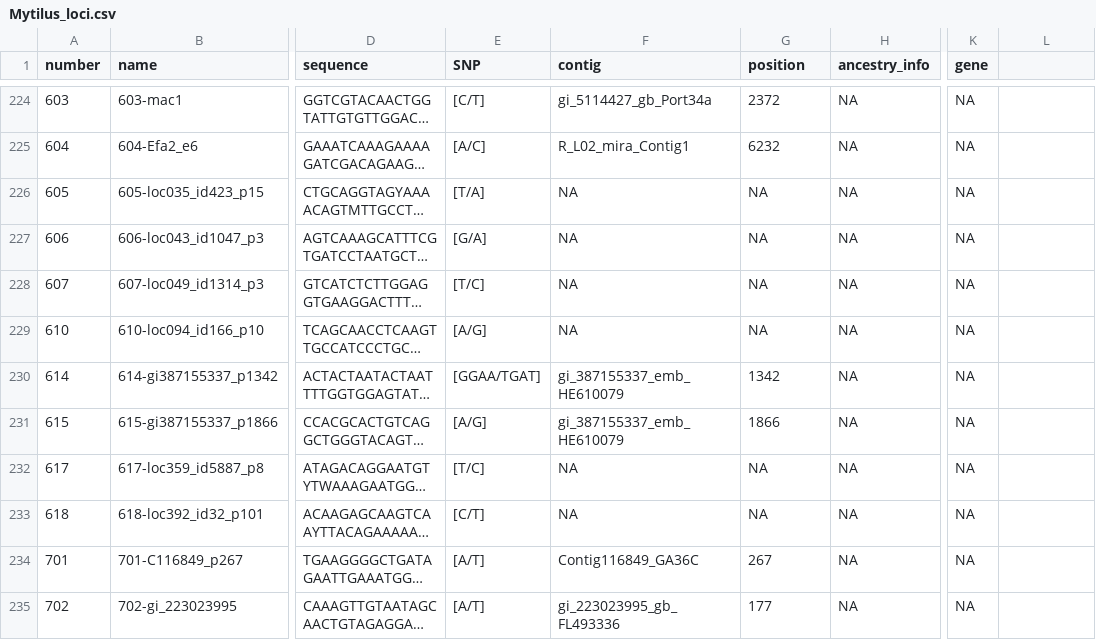
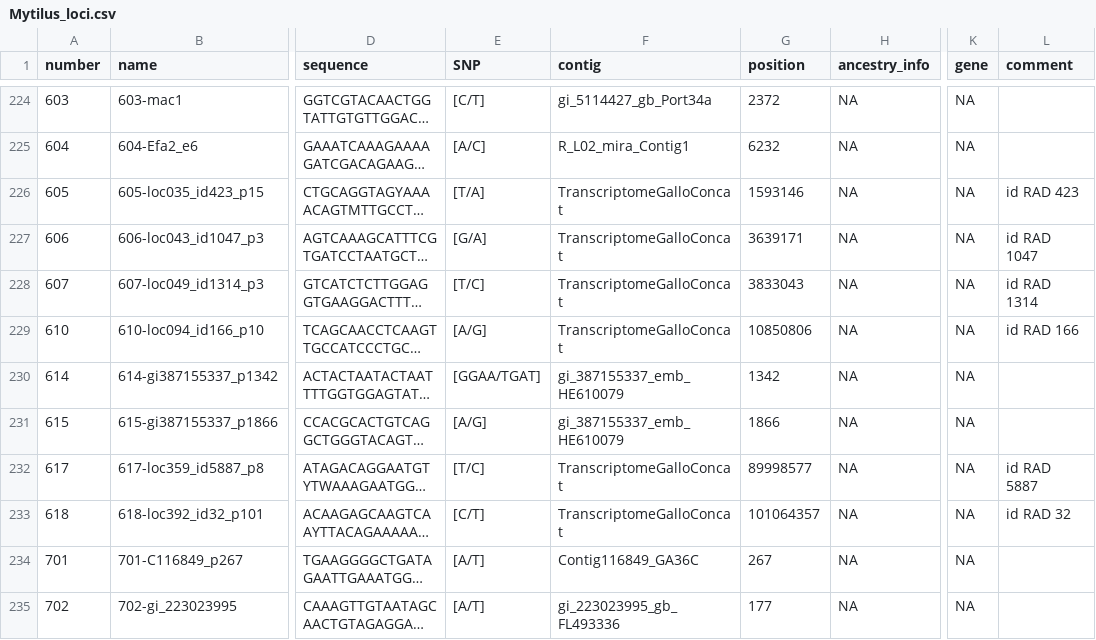
Before and after one commit to alxsimon/Database_Mytilus, a CSV file: Mytilus_loci.csv, drawn as a sheet; only a part is shown, gaps mark what is left out; long unchanged cells end in …; the diff names each change by its address in the sheet, - before the commit and + after, or states it on an @@ line.

Commit message:
Fill in missing information: loc.. SNPs are coming from the RADseq experiment. Reference is the concatenated galloprovincialis transcriptome.

```diff
--- a/Mytilus_loci.csv
+++ b/Mytilus_loci.csv
-L1: (empty)
+L1: comment
-F226:F229 (contig): NA
+F226:F229 (contig): TranscriptomeGalloConcat
-G226 (position): NA
+G226 (position): 1593146
-L226 (comment): (empty)
+L226 (comment): id RAD 423
-G227 (position): NA
+G227 (position): 3639171
-L227 (comment): (empty)
+L227 (comment): id RAD 1047
-G228 (position): NA
+G228 (position): 3833043
-L228 (comment): (empty)
+L228 (comment): id RAD 1314
-G229 (position): NA
+G229 (position): 10850806
-L229 (comment): (empty)
+L229 (comment): id RAD 166
-F232:F233 (contig): NA
+F232:F233 (contig): TranscriptomeGalloConcat
-G232 (position): NA
+G232 (position): 89998577
-L232 (comment): (empty)
+L232 (comment): id RAD 5887
-G233 (position): NA
+G233 (position): 101064357
-L233 (comment): (empty)
+L233 (comment): id RAD 32
```
